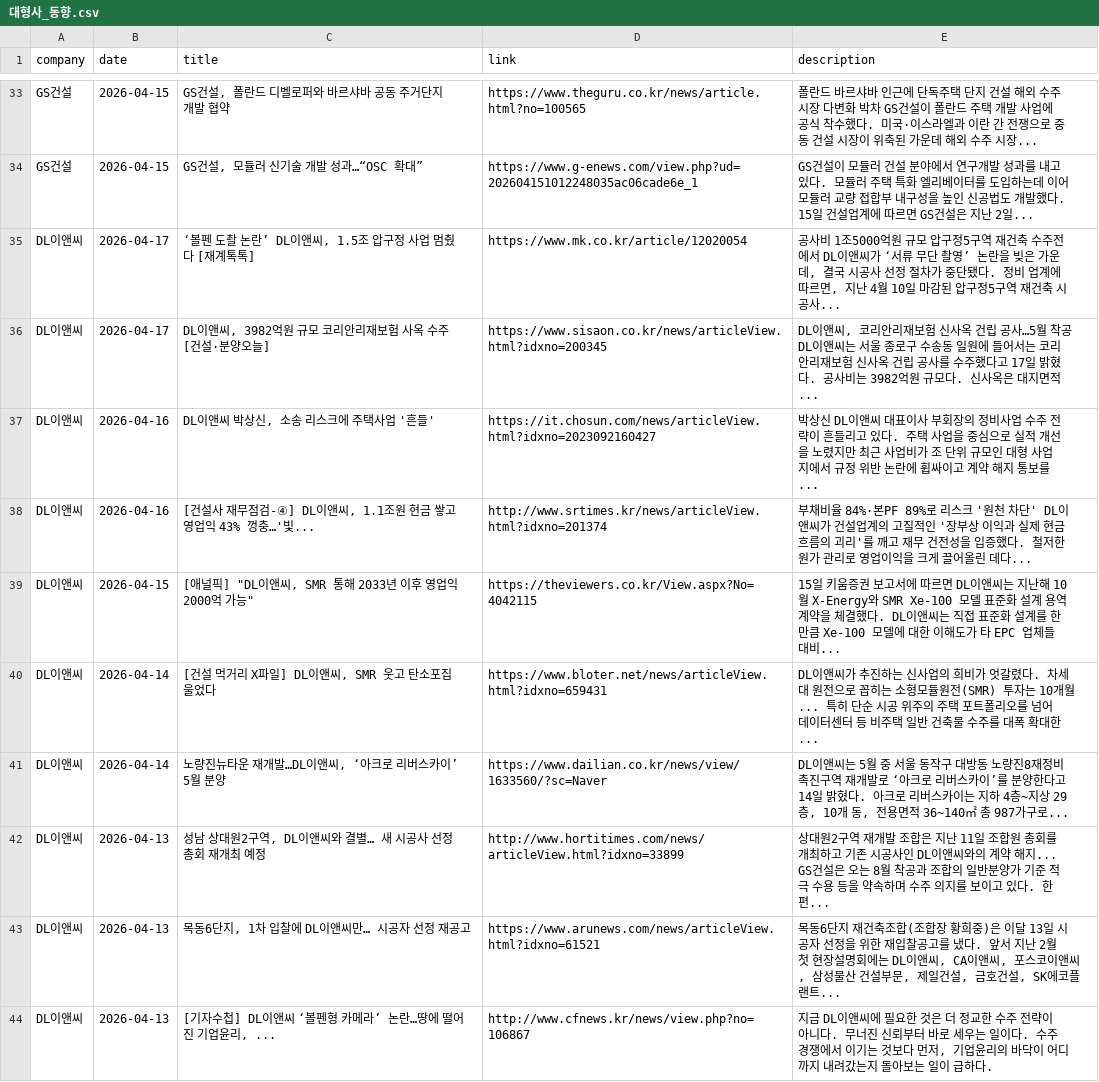
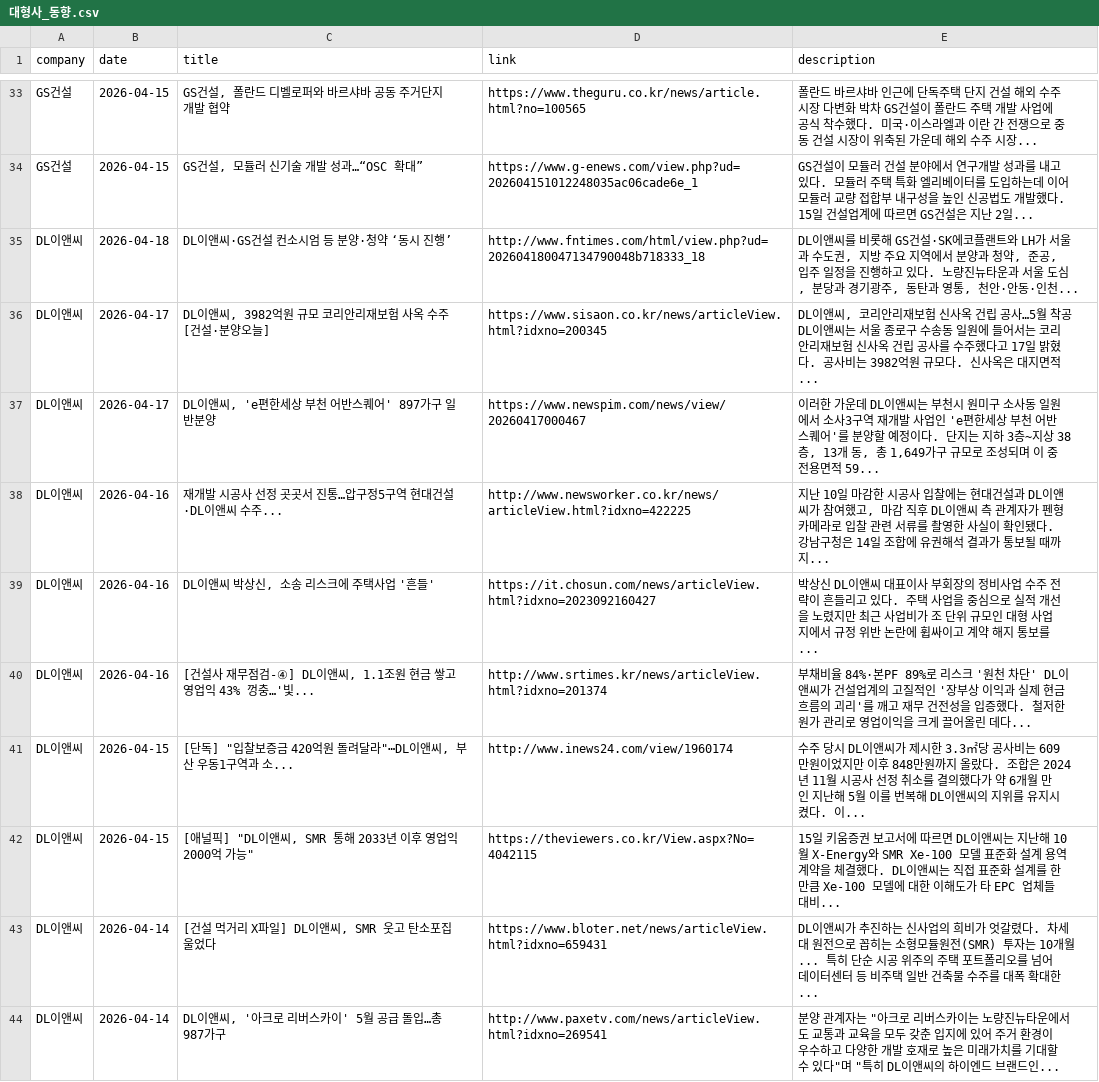
Before and after one commit to hdec-daily-news/hdec-competitors, a CSV file: 대형사_동향.csv, drawn as a sheet; only a part is shown, gaps mark what is left out.

```diff
--- a/대형사_동향.csv
+++ b/대형사_동향.csv
@@ -34,11 +34,11 @@ GS건설,2026-04-15,"GS건설, 폴란드 디벨로퍼와 바르샤바 공동 주
 GS건설,2026-04-15,"GS건설, 모듈러 신기술 개발 성과…“OSC 확대”",https://www.g-enews.com/view.php?ud=202604151012248035ac06cade6e_1,GS건설이 모듈러 건설 분야에서 연구개발 성과를 내고 있다. 모듈러 주택 특화 엘리베이터를 도입하는데 이어 모듈러 교량 접합부 내구성을 높인 신공법도 개발했다. 15일 건설업계에 따르면 GS건설은 지난 2일...
-DL이앤씨,2026-04-17,"‘볼펜 도촬 논란’ DL이앤씨, 1.5조 압구정 사업 멈췄다 [재계톡톡]",https://www.mk.co.kr/article/12020054,"공사비 1조5000억원 규모 압구정5구역 재건축 수주전에서 DL이앤씨가 ‘서류 무단 촬영’ 논란을 빚은 가운데, 결국 시공사 선정 절차가 중단됐다. 정비 업계에 따르면, 지난 4월 10일 마감된 압구정5구역 재건축 시공사... "
+DL이앤씨,2026-04-18,DL이앤씨·GS건설 컨소시엄 등 분양·청약 ‘동시 진행’,http://www.fntimes.com/html/view.php?ud=202604180047134790048b718333_18,"DL이앤씨를 비롯해 GS건설·SK에코플랜트와 LH가 서울과 수도권, 지방 주요 지역에서 분양과 청약, 준공, 입주 일정을 진행하고 있다. 노량진뉴타운과 서울 도심, 분당과 경기광주, 동탄과 영통, 천안·안동·인천... "
 DL이앤씨,2026-04-17,"DL이앤씨, 3982억원 규모 코리안리재보험 사옥 수주 [건설·분양오늘]",https://www.sisaon.co.kr/news/articleView.html?idxno=200345,"DL이앤씨, 코리안리재보험 신사옥 건립 공사…5월 착공 DL이앤씨는 서울 종로구 수송동 일원에 들어서는 코리안리재보험 신사옥 건립 공사를 수주했다고 17일 밝혔다. 공사비는 3982억원 규모다. 신사옥은 대지면적... "
+DL이앤씨,2026-04-17,"DL이앤씨, 'e편한세상 부천 어반스퀘어' 897가구 일반분양",https://www.newspim.com/news/view/20260417000467,"이러한 가운데 DL이앤씨는 부천시 원미구 소사동 일원에서 소사3구역 재개발 사업인 'e편한세상 부천 어반스퀘어'를 분양할 예정이다. 단지는 지하 3층~지상 38층, 13개 동, 총 1,649가구 규모로 조성되며 이 중 전용면적 59... "
+DL이앤씨,2026-04-16,재개발 시공사 선정 곳곳서 진통…압구정5구역 현대건설·DL이앤씨 수주...,http://www.newsworker.co.kr/news/articleView.html?idxno=422225,"지난 10일 마감한 시공사 입찰에는 현대건설과 DL이앤씨가 참여했고, 마감 직후 DL이앤씨 측 관계자가 펜형 카메라로 입찰 관련 서류를 촬영한 사실이 확인됐다. 강남구청은 14일 조합에 유권해석 결과가 통보될 때까지... "
 DL이앤씨,2026-04-16,"DL이앤씨 박상신, 소송 리스크에 주택사업 '흔들'",https://it.chosun.com/news/articleView.html?idxno=2023092160427,박상신 DL이앤씨 대표이사 부회장의 정비사업 수주 전략이 흔들리고 있다. 주택 사업을 중심으로 실적 개선을 노렸지만 최근 사업비가 조 단위 규모인 대형 사업지에서 규정 위반 논란에 휩싸이고 계약 해지 통보를...
 DL이앤씨,2026-04-16,"[건설사 재무점검-④] DL이앤씨, 1.1조원 현금 쌓고 영업익 43% 껑충…'빛...",http://www.srtimes.kr/news/articleView.html?idxno=201374, 부채비율 84%·본PF 89%로 리스크 '원천 차단'  DL이앤씨가 건설업계의 고질적인 '장부상 이익과 실제 현금흐름의 괴리'를 깨고 재무 건전성을 입증했다. 철저한 원가 관리로 영업이익을 크게 끌어올린 데다...
+DL이앤씨,2026-04-15,"[단독] ""입찰보증금 420억원 돌려달라""⋯DL이앤씨, 부산 우동1구역과 소...",http://www.inews24.com/view/1960174,수주 당시 DL이앤씨가 제시한 3.3㎡당 공사비는 609만원이었지만 이후 848만원까지 올랐다. 조합은 2024년 11월 시공사 선정 취소를 결의했다가 약 6개월 만인 지난해 5월 이를 번복해 DL이앤씨의 지위를 유지시켰다. 이...
 DL이앤씨,2026-04-15,"[애널픽] ""DL이앤씨, SMR 통해 2033년 이후 영업익 2000억 가능""",https://theviewers.co.kr/View.aspx?No=4042115,15일 키움증권 보고서에 따르면 DL이앤씨는 지난해 10월 X-Energy와 SMR Xe-100 모델 표준화 설계 용역 계약을 체결했다. DL이앤씨는 직접 표준화 설계를 한 만큼 Xe-100 모델에 대한 이해도가 타 EPC 업체들 대비...
 DL이앤씨,2026-04-14,"[건설 먹거리 X파일] DL이앤씨, SMR 웃고 탄소포집 울었다",https://www.bloter.net/news/articleView.html?idxno=659431,DL이앤씨가 추진하는 신사업의 희비가 엇갈렸다. 차세대 원전으로 꼽히는 소형모듈원전(SMR) 투자는 10개월... 특히 단순 시공 위주의 주택 포트폴리오를 넘어 데이터센터 등 비주택 일반 건축물 수주를 대폭 확대한...
-DL이앤씨,2026-04-14,"노량진뉴타운 재개발…DL이앤씨, ‘아크로 리버스카이’ 5월 분양",https://www.dailian.co.kr/news/view/1633560/?sc=Naver,"DL이앤씨는 5월 중 서울 동작구 대방동 노량진8재정비촉진구역 재개발로 ‘아크로 리버스카이’를 분양한다고 14일 밝혔다. 아크로 리버스카이는 지하 4층~지상 29층, 10개 동, 전용면적 36~140㎡ 총 987가구로... "
-DL이앤씨,2026-04-13,"성남 상대원2구역, DL이앤씨와 결별… 새 시공사 선정 총회 재개최 예정",http://www.hortitimes.com/news/articleView.html?idxno=33899,상대원2구역 재개발 조합은 지난 11일 조합원 총회를 개최하고 기존 시공사인 DL이앤씨와의 계약 해지... GS건설은 오는 8월 착공과 조합의 일반분양가 기준 적극 수용 등을 약속하며 수주 의지를 보이고 있다. 한편...
-DL이앤씨,2026-04-13,"목동6단지, 1차 입찰에 DL이앤씨만… 시공자 선정 재공고",https://www.arunews.com/news/articleView.html?idxno=61521,"목동6단지 재건축조합(조합장 황희중)은 이달 13일 시공자 선정을 위한 재입찰공고를 냈다. 앞서 지난 2월 첫 현장설명회에는 DL이앤씨, CA이앤씨, 포스코이앤씨, 삼성물산 건설부문, 제일건설, 금호건설, SK에코플랜트... "
-DL이앤씨,2026-04-13,"[기자수첩] DL이앤씨 ‘볼펜형 카메라’ 논란…땅에 떨어진 기업윤리, ...",http://www.cfnews.kr/news/view.php?no=106867,"지금 DL이앤씨에 필요한 것은 더 정교한 수주 전략이 아니다. 무너진 신뢰부터 바로 세우는 일이다. 수주 경쟁에서 이기는 것보다 먼저, 기업윤리의 바닥이 어디까지 내려갔는지 돌아보는 일이 급하다."
+DL이앤씨,2026-04-14,"DL이앤씨, '아크로 리버스카이' 5월 공급 돌입…총 987가구",http://www.paxetv.com/news/articleView.html?idxno=269541,"분양 관계자는 ""아크로 리버스카이는 노량진뉴타운에서도 교통과 교육을 모두 갖춘 입지에 있어 주거 환경이 우수하고 다양한 개발 호재로 높은 미래가치를 기대할 수 있다""며 ""특히 DL이앤씨의 하이엔드 브랜드인... "
```
Also changed, not shown: 2 other files.
